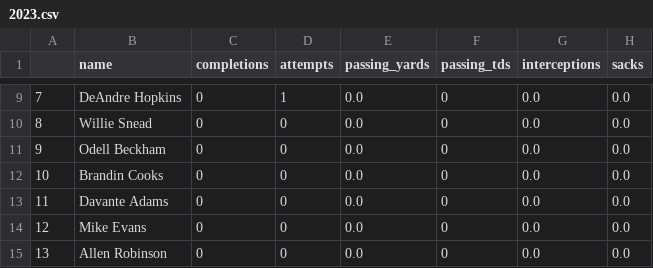
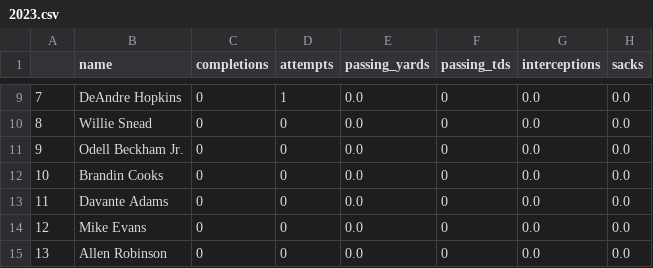
Before and after one commit to Alex-Bishka/Fantasy, a CSV file: Analysis/FantasyData/advanced-stats/WR/2023.csv, drawn as a sheet; only a part is shown, gaps mark what is left out; the diff names each change by its address in the sheet, - before the commit and + after, or states it on an @@ line.

Commit message:
Weekly update to CSV files via GitHub Action

```diff
--- a/Analysis/FantasyData/advanced-stats/WR/2023.csv
+++ b/Analysis/FantasyData/advanced-stats/WR/2023.csv
-B11 (name): Odell Beckham
+B11 (name): Odell Beckham Jr.
```
